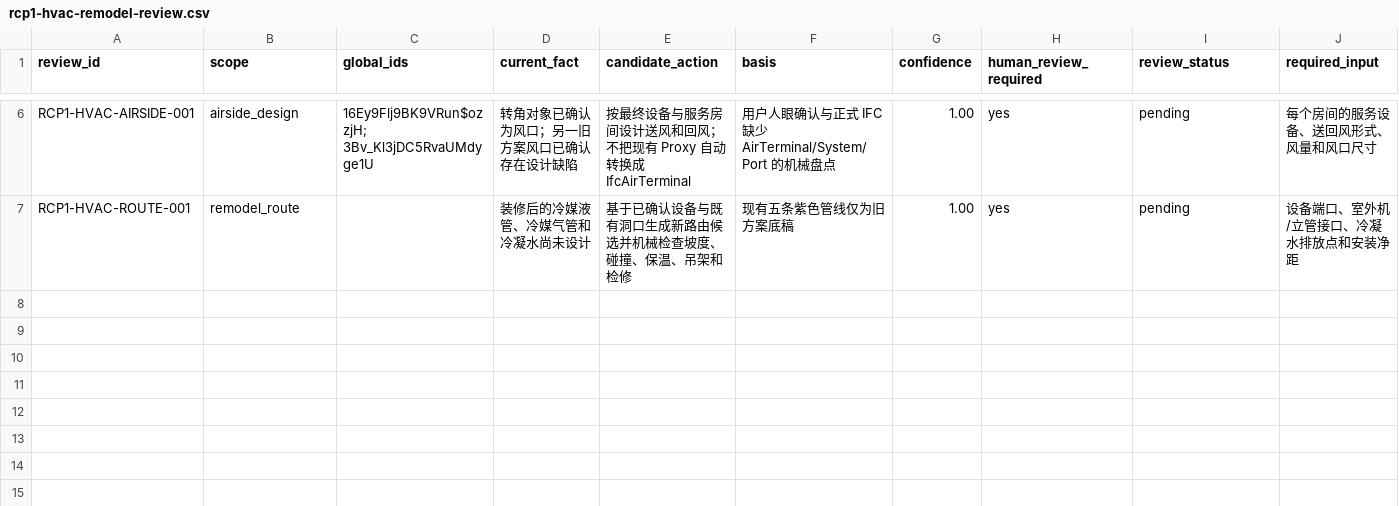
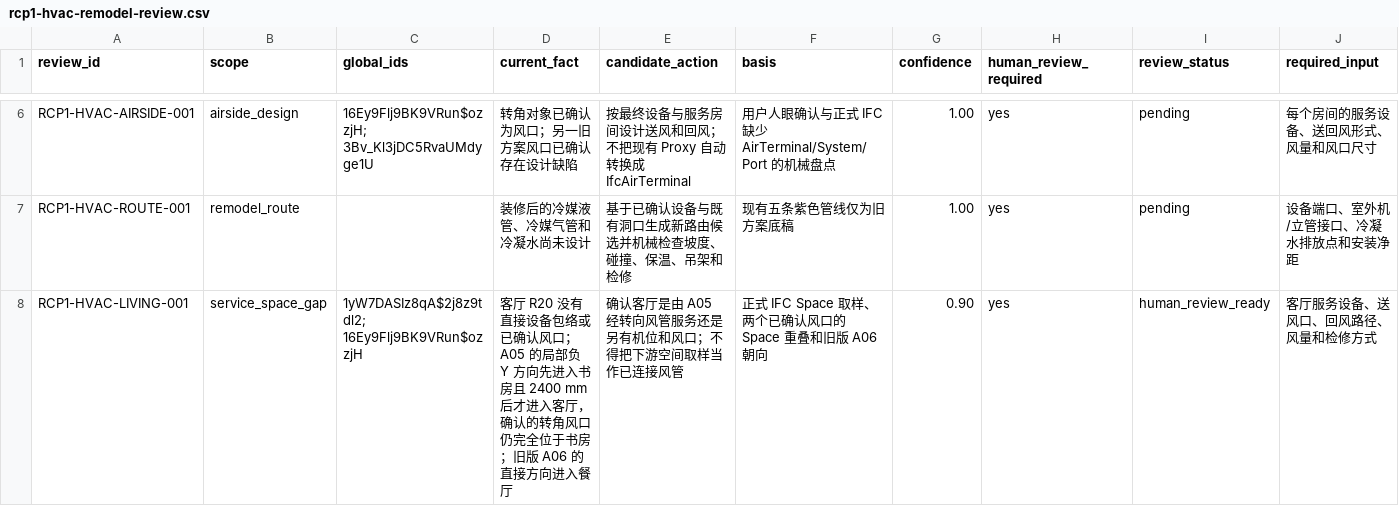
Before and after one commit to Weihan96/2504-GBTB-Yanlord-Zhuhai, a CSV file: pipeline/decisions/rcp1-hvac-remodel-review.csv, drawn as a sheet; only a part is shown, gaps mark what is left out; rows hold the shown columns only; the diff names each change by its address in the sheet, - before the commit and + after, or states it on an @@ line.

Commit message:
Probe HVAC service spaces and expose living-room gap
- Use the confirmed outlet-side orientation and IFC Space sampling to rank each unit's direct service-room candidate without treating downstream rooms as connected ducts.\n\n- Preserve the legacy east-unit orientation and record that it also points into the dining room while living room R20 still has no direct equipment or confirmed outlet candidate.\n\n- Validate the read-only evidence with 2 focused tests and 38 assertions; the formal IFC hash remains unchanged.

```diff
--- a/pipeline/decisions/rcp1-hvac-remodel-review.csv
+++ b/pipeline/decisions/rcp1-hvac-remodel-review.csv
+row 8: RCP1-HVAC-LIVING-001 | service_space_gap | 1yW7DASIz8qA$2j8z9tdl2; 16Ey9Flj9BK9VRun$ozzjH | 客厅 R20 没有直接设备包络或已确认风口；A05 的局部负 Y 方向先进入书房且 2400 mm 后才进入客厅，确认的转角风口仍完全位于书房；旧版 A06 的直接方向进入餐厅 | 确认客厅是由 A05 经转向风管服务还是另有机位和风口；不得把下游空间取样当作已连接风管 | 正式 IFC Space 取样、两个已确认风口的 Space 重叠和旧版 A06 朝向 | 0.90 | yes | human_review_ready | 客厅服务设备、送风口、回风路径、风量和检修方式
```
Also changed, not shown: 6 other files.
